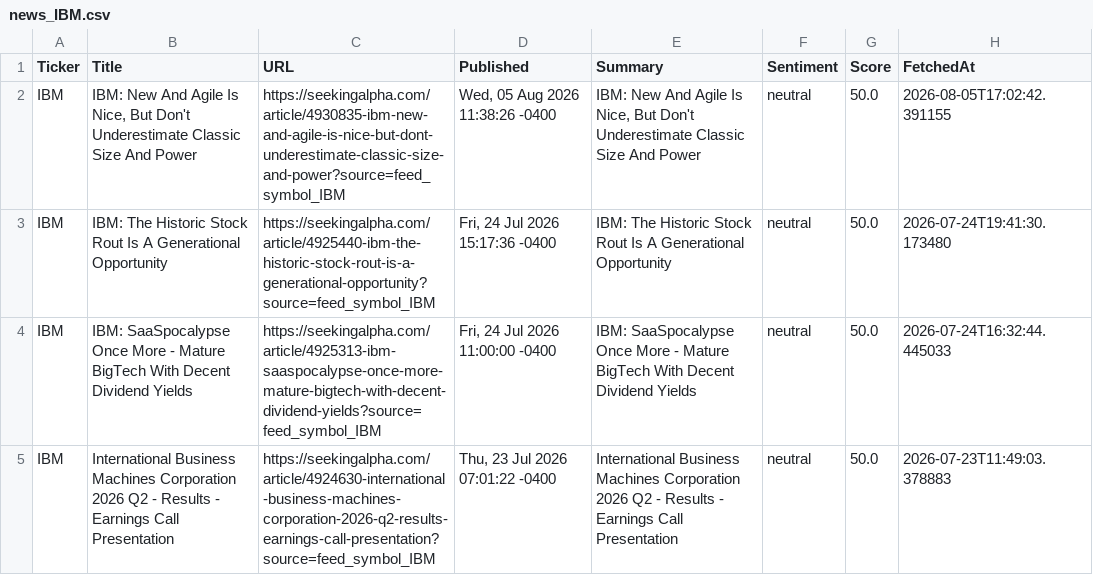
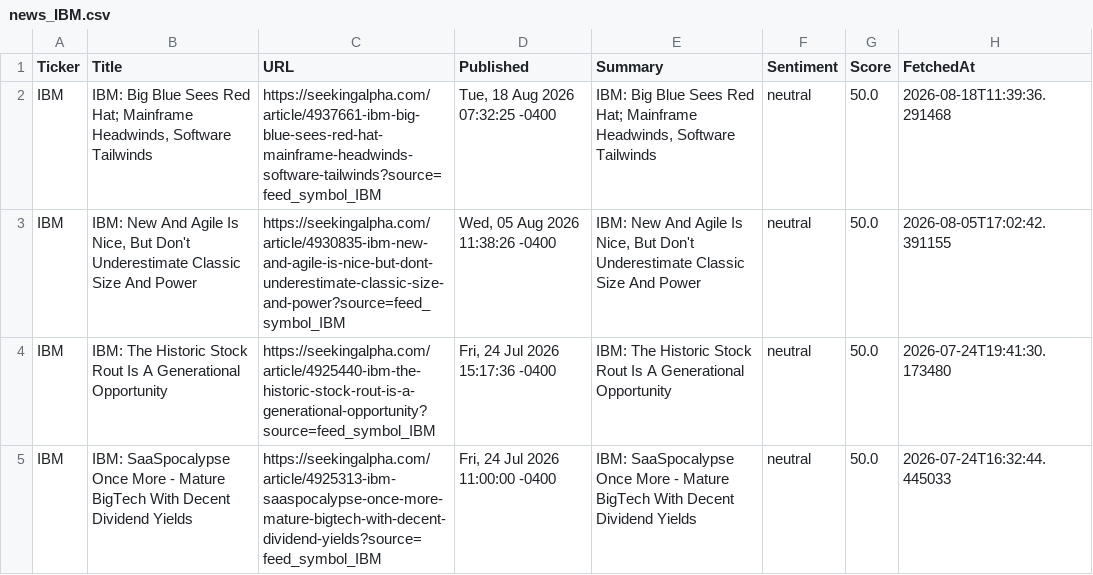
Before and after one commit to timursk99-ai/news-pipeline, a CSV file: news_IBM.csv, drawn as a sheet; only a part is shown; the shorter side is filled out with more unchanged rows.

Commit message:
update news CSVs

```diff
--- a/news_IBM.csv
+++ b/news_IBM.csv
@@ -1,2 +1,3 @@
 Ticker,Title,URL,Published,Summary,Sentiment,Score,FetchedAt
+IBM,"IBM: Big Blue Sees Red Hat; Mainframe Headwinds, Software Tailwinds",https://seekingalpha.com/article/4937661-ibm-big-blue-sees-red-hat-mainframe-headwinds-software-tailwinds?source=feed_symbol_IBM,"Tue, 18 Aug 2026 07:32:25 -0400","IBM: Big Blue Sees Red Hat; Mainframe Headwinds, Software Tailwinds",neutral,50.0,2026-08-18T11:39:36.291468
 IBM,"IBM: New And Agile Is Nice, But Don't Underestimate Classic Size And Power",https://seekingalpha.com/article/4930835-ibm-new-and-agile-is-nice-but-dont-underestimate-classic-size-and-power?source=feed_symbol_IBM,"Wed, 05 Aug 2026 11:38:26 -0400","IBM: New And Agile Is Nice, But Don't Underestimate Classic Size And Power",neutral,50.0,2026-08-05T17:02:42.391155
```
